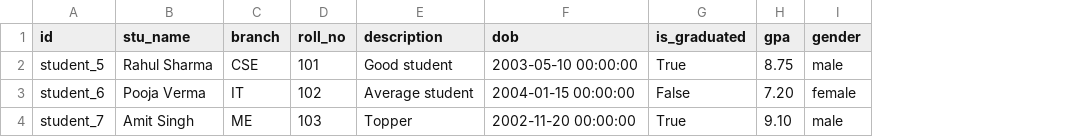
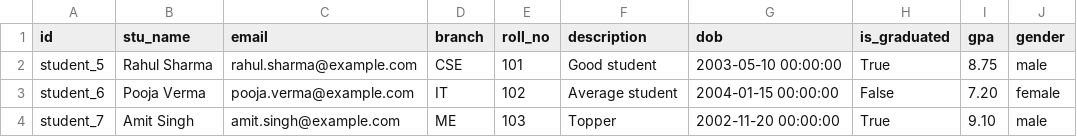
Before and after one commit to himanshugupta7777/odoo19-project, a CSV file: data/student.info.csv, drawn as a sheet; only a part is shown; the diff names each change by its address in the sheet, - before the commit and + after, or states it on an @@ line.

```diff
--- a/data/student.info.csv
+++ b/data/student.info.csv
+column C (email), rows 2-4: rahul.sharma@example.com | pooja.verma@example.com | amit.singh@example.com
```
Also changed, not shown: security/ir.model.access.csv, 10 other files.
